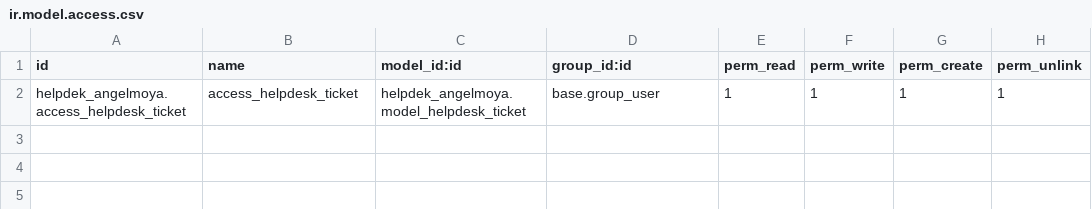
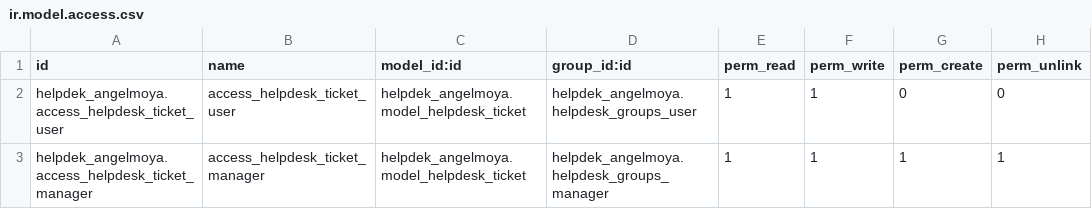
Before and after one commit to angelmoya/curso2022-01, a CSV file: helpdek_angelmoya/security/ir.model.access.csv, drawn as a sheet.

```diff
--- a/helpdek_angelmoya/security/ir.model.access.csv
+++ b/helpdek_angelmoya/security/ir.model.access.csv
@@ -1,2 +1,3 @@
 id,name,model_id:id,group_id:id,perm_read,perm_write,perm_create,perm_unlink
-helpdek_angelmoya.access_helpdesk_ticket,access_helpdesk_ticket,helpdek_angelmoya.model_helpdesk_ticket,base.group_user,1,1,1,1
+helpdek_angelmoya.access_helpdesk_ticket_user,access_helpdesk_ticket_user,helpdek_angelmoya.model_helpdesk_ticket,helpdek_angelmoya.helpdesk_groups_user,1,1,0,0
+helpdek_angelmoya.access_helpdesk_ticket_manager,access_helpdesk_ticket_manager,helpdek_angelmoya.model_helpdesk_ticket,helpdek_angelmoya.helpdesk_groups_manager,1,1,1,1
```
Also changed, not shown: 4 other files.
